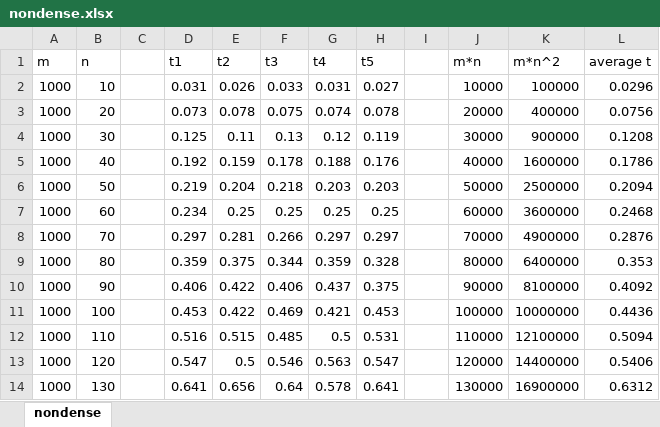
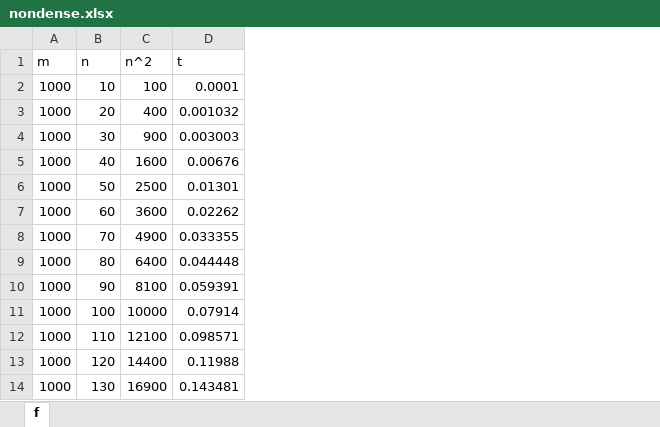
Before and after one commit to Austin1153/DSA, an Excel workbook: HW03/nondense.xlsx, sheet f, drawn as a sheet; only a part is shown; values as stored, in another font and other column widths than the file's, no borders; charts and pictures not drawn; removed rows and columns are numbered as before the commit, all else as after; the diff names each change by its address in the sheet, - before the commit and + after, or states it on an @@ line.

```diff
--- a/HW03/nondense.xlsx (sheet f)
+++ b/HW03/nondense.xlsx (sheet f)
-sheet tab: nondense
+sheet tab: f
-column C, empty
-column D (t1), rows 2-14: 0.031 | 0.073 | 0.125 | 0.192 | 0.219 | 0.234 | 0.297 | 0.359 | 0.406 | 0.453 | 0.516 | 0.547 | 0.641
-column E (t2), rows 2-14: 0.026 | 0.078 | 0.11 | 0.159 | 0.204 | 0.25 | 0.281 | 0.375 | 0.422 | 0.422 | 0.515 | 0.5 | 0.656
-column F (t3), rows 2-14: 0.033 | 0.075 | 0.13 | 0.178 | 0.218 | 0.25 | 0.266 | 0.344 | 0.406 | 0.469 | 0.485 | 0.546 | 0.64
-column G (t4), rows 2-14: 0.031 | 0.074 | 0.12 | 0.188 | 0.203 | 0.25 | 0.297 | 0.359 | 0.437 | 0.421 | 0.5 | 0.563 | 0.578
-column H (t5), rows 2-14: 0.027 | 0.078 | 0.119 | 0.176 | 0.203 | 0.25 | 0.297 | 0.328 | 0.375 | 0.453 | 0.531 | 0.547 | 0.641
-column I, empty
-column J (m*n), rows 2-14: 10000 | 20000 | 30000 | 40000 | 50000 | 60000 | 70000 | 80000 | 90000 | 100000 | 110000 | 120000 | 130000
-column K (m*n^2), rows 2-14: 100000 | 400000 | 900000 | 1600000 | 2500000 | 3600000 | 4900000 | 6400000 | 8100000 | 10000000 | 12100000 | 14400000 | 16900000
-column L (average t), rows 2-14: 0.0296 | 0.0756 | 0.1208 | 0.1786 | 0.2094 | 0.2468 | 0.2876 | 0.353 | 0.4092 | 0.4436 | 0.5094 | 0.5406 | 0.6312
+column C (n^2), rows 2-14: 100 | 400 | 900 | 1600 | 2500 | 3600 | 4900 | 6400 | 8100 | 10000 | 12100 | 14400 | 16900
+column D (t), rows 2-14: 0.0001 | 0.001032 | 0.003003 | 0.00676 | 0.01301 | 0.02262 | 0.033355 | 0.044448 | 0.059391 | 0.07914 | 0.098571 | 0.11988 | 0.143481
```
Also changed, not shown: charts or pictures, 1 other file.
